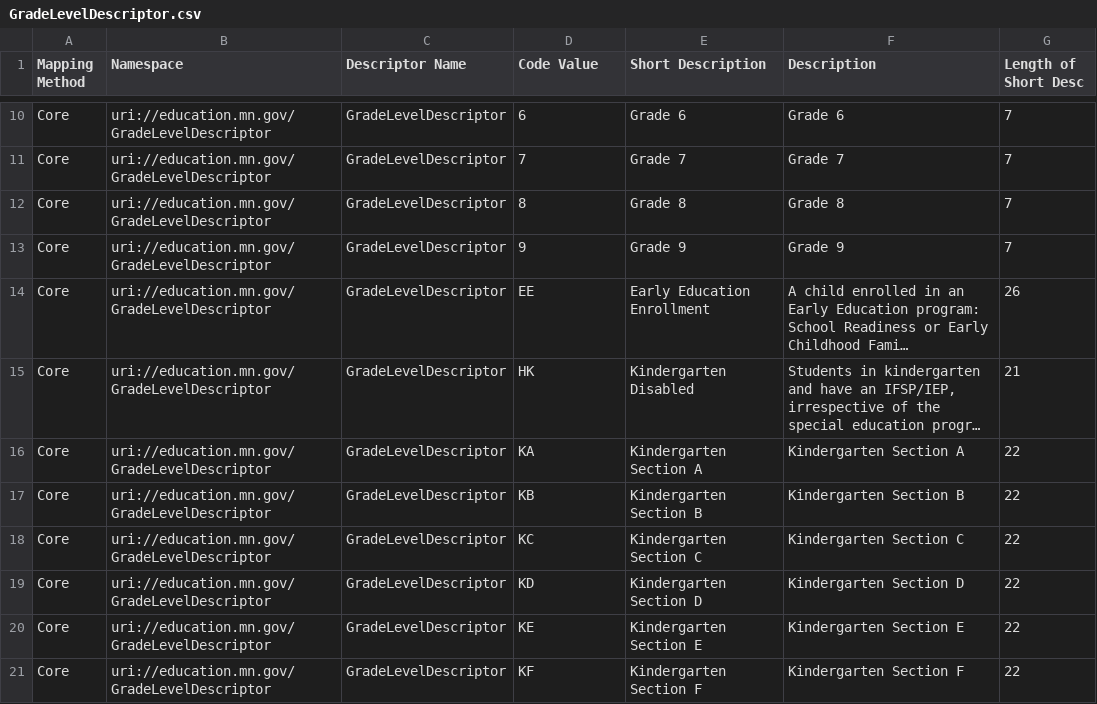
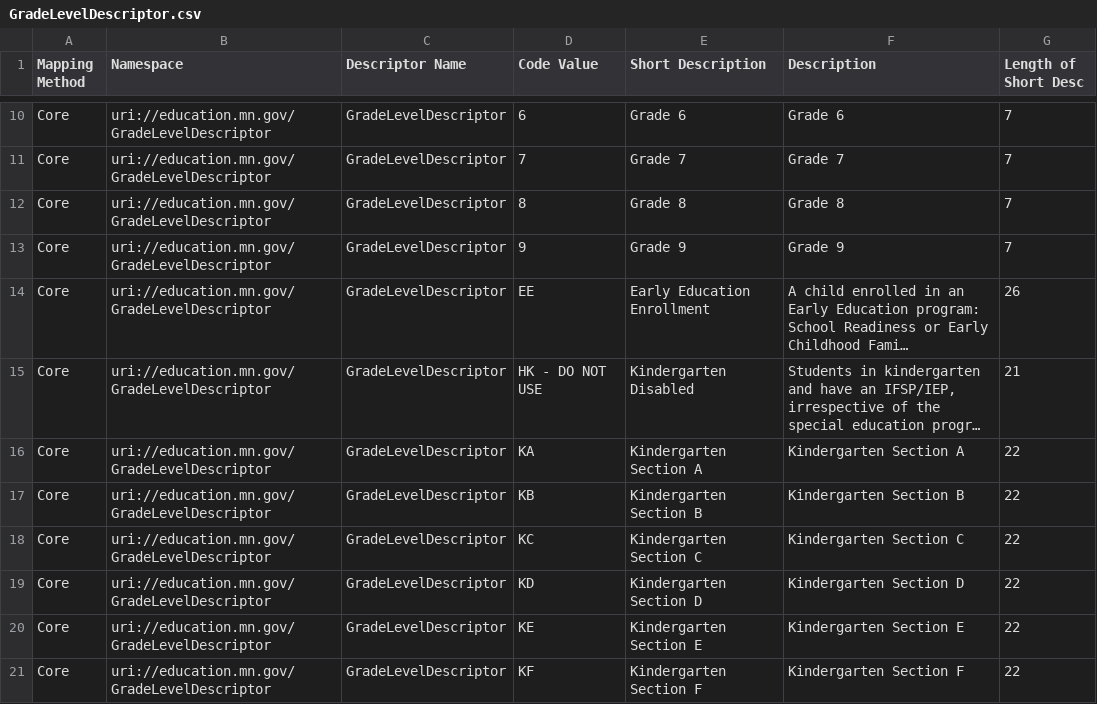
Before and after one commit to mn-mde-edfi/MDE-EdFi-Documentation, a CSV file: descriptorTables/GradeLevelDescriptor.csv, drawn as a sheet; only a part is shown, gaps mark what is left out; long unchanged cells end in …; the diff names each change by its address in the sheet, - before the commit and + after, or states it on an @@ line.

```diff
--- a/descriptorTables/GradeLevelDescriptor.csv
+++ b/descriptorTables/GradeLevelDescriptor.csv
-D15 (Code Value): HK
+D15 (Code Value): HK - DO NOT USE
```
Also changed, not shown: 2 other files.
